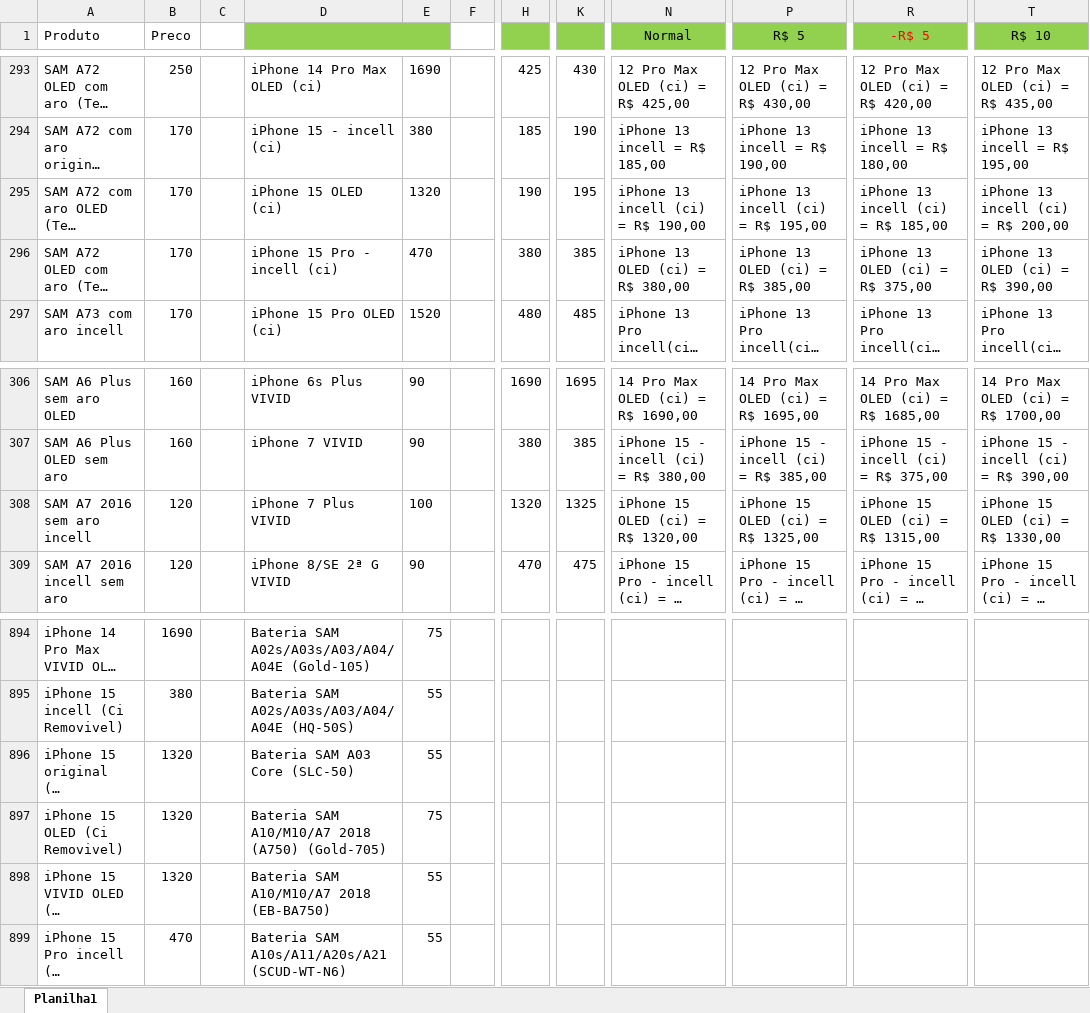
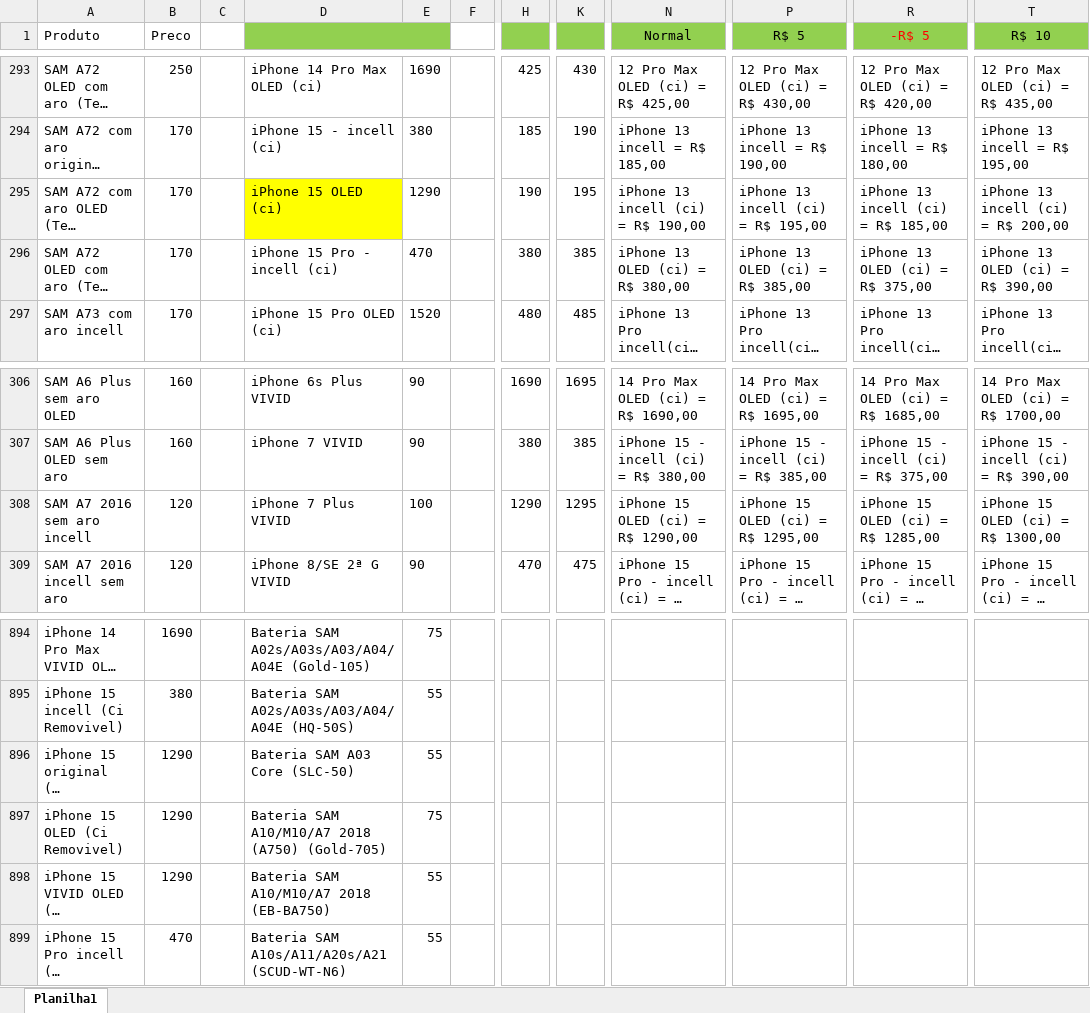
Before and after one commit to davidwcouto/bot_whats_NH, an Excel workbook: precos.xlsx, sheet Planilha1, drawn as a sheet; only a part is shown, gaps mark what is left out; long unchanged cells end in …; values as stored, in another font and other column widths than the file's, no borders; conditional formats not drawn; the diff names each change by its address in the sheet, - before the commit and + after, or states it on an @@ line.

```diff
--- a/precos.xlsx (sheet Planilha1)
+++ b/precos.xlsx (sheet Planilha1)
-D295 fill: none
+D295 fill: #FFFF00
-E295: 1320
+E295: 1290
-H308: 1320
+H308: 1290
-K308: 1325
+K308: 1295
-N308 (Normal): iPhone 15 OLED (ci) = R$ 1320,00
+N308 (Normal): iPhone 15 OLED (ci) = R$ 1290,00
-P308 (R$ 5): iPhone 15 OLED (ci) = R$ 1325,00
+P308 (R$ 5): iPhone 15 OLED (ci) = R$ 1295,00
-R308 (-R$ 5): iPhone 15 OLED (ci) = R$ 1315,00
+R308 (-R$ 5): iPhone 15 OLED (ci) = R$ 1285,00
-T308 (R$ 10): iPhone 15 OLED (ci) = R$ 1330,00
+T308 (R$ 10): iPhone 15 OLED (ci) = R$ 1300,00
-B896:B898 (Preco): 1320
+B896:B898 (Preco): 1290
```
Also changed, not shown: 1 other file.
